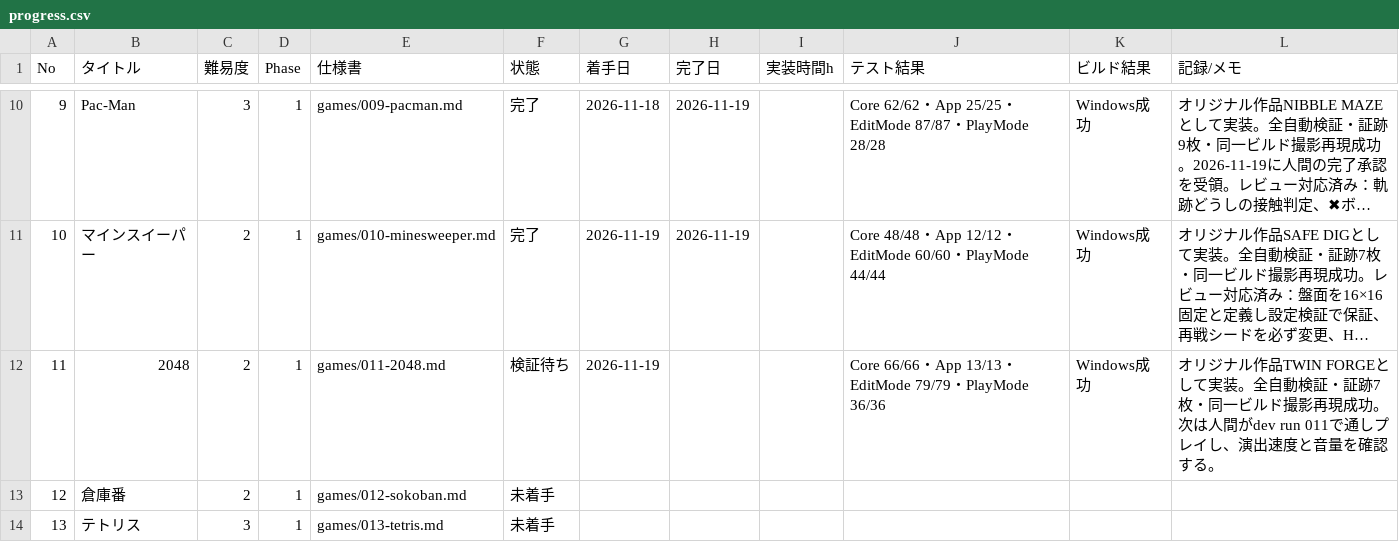
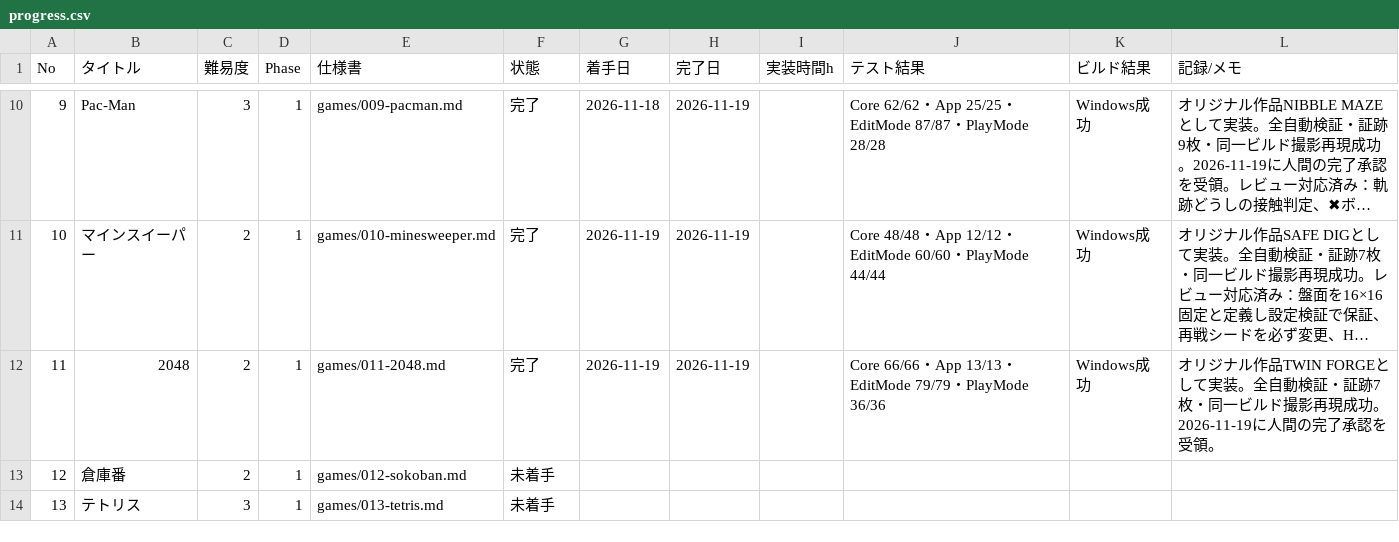
Before and after one commit to srndpty/unity-100games, a CSV file: plan/progress.csv, drawn as a sheet; only a part is shown, gaps mark what is left out; long unchanged cells end in …; the diff names each change by its address in the sheet, - before the commit and + after, or states it on an @@ line.

```diff
--- a/plan/progress.csv
+++ b/plan/progress.csv
-F12 (状態): 検証待ち
+F12 (状態): 完了
-H12 (完了日): (empty)
+H12 (完了日): 2026-11-19
-L12 (記録/メモ): …現成功。次は人間がdev run 011で通しプレイし、演出速度と音量を確認する。
+L12 (記録/メモ): …現成功。2026-11-19に人間の完了承認を受領。
```
Also changed, not shown: 4 other files.
